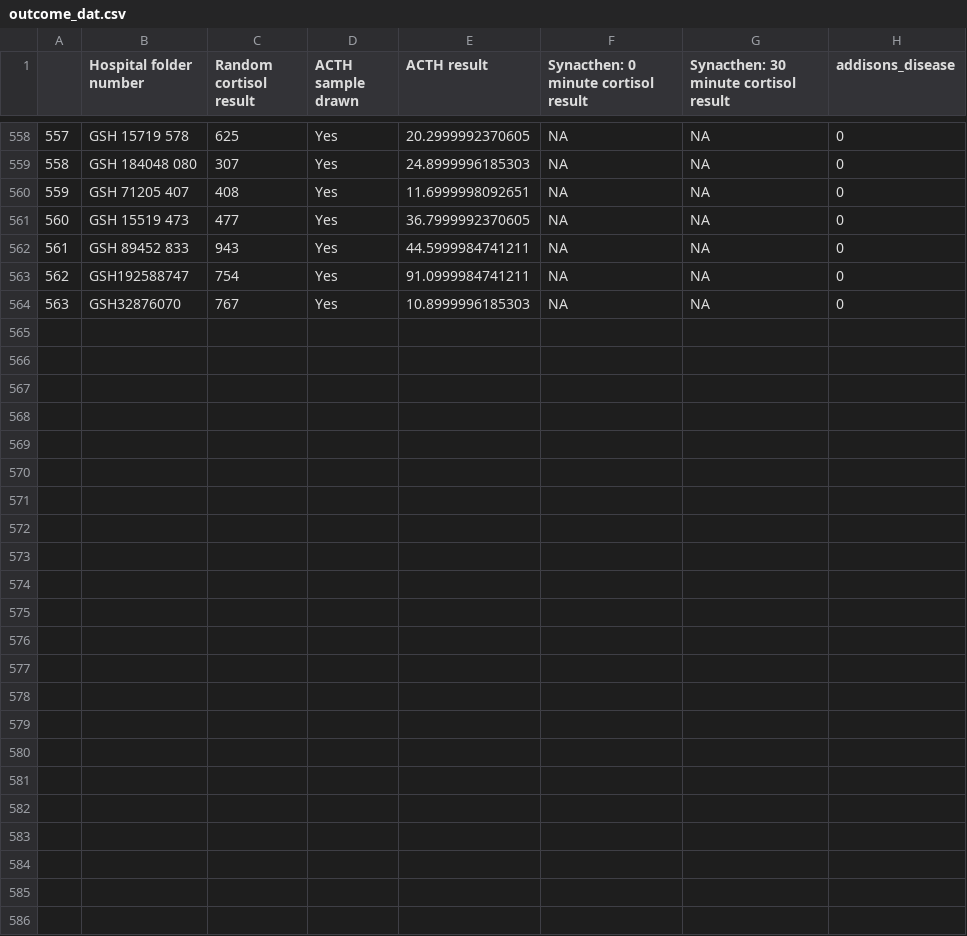
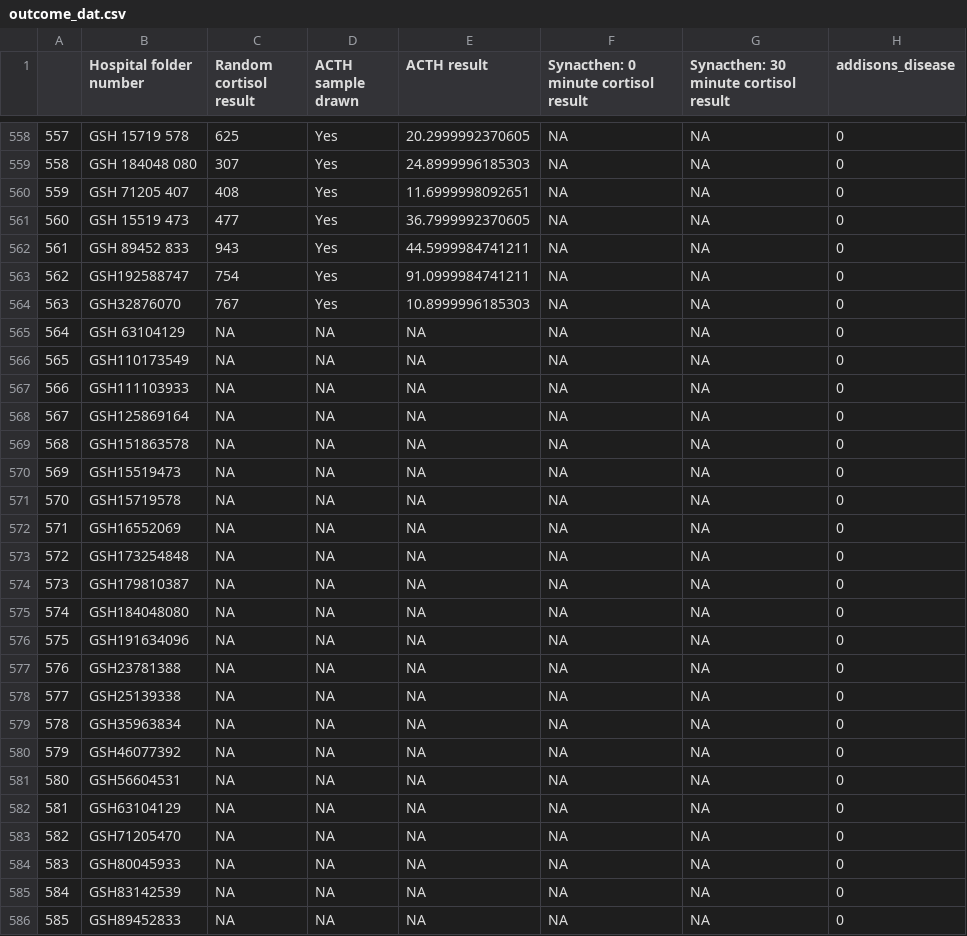
Before and after one commit to Sempa/Contractual_wk, a CSV file: thabs_PHD/outcome_dat.csv, drawn as a sheet; only a part is shown, gaps mark what is left out.

```diff
--- a/thabs_PHD/outcome_dat.csv
+++ b/thabs_PHD/outcome_dat.csv
@@ -564 +564,23 @@
 "563","GSH32876070",767,"Yes",10.8999996185303,NA,NA,0
+"564","GSH 63104129",NA,NA,NA,NA,NA,0
+"565","GSH110173549",NA,NA,NA,NA,NA,0
+"566","GSH111103933",NA,NA,NA,NA,NA,0
+"567","GSH125869164",NA,NA,NA,NA,NA,0
+"568","GSH151863578",NA,NA,NA,NA,NA,0
+"569","GSH15519473",NA,NA,NA,NA,NA,0
+"570","GSH15719578",NA,NA,NA,NA,NA,0
+"571","GSH16552069",NA,NA,NA,NA,NA,0
+"572","GSH173254848",NA,NA,NA,NA,NA,0
+"573","GSH179810387",NA,NA,NA,NA,NA,0
+"574","GSH184048080",NA,NA,NA,NA,NA,0
+"575","GSH191634096",NA,NA,NA,NA,NA,0
+"576","GSH23781388",NA,NA,NA,NA,NA,0
+"577","GSH25139338",NA,NA,NA,NA,NA,0
+"578","GSH35963834",NA,NA,NA,NA,NA,0
+"579","GSH46077392",NA,NA,NA,NA,NA,0
+"580","GSH56604531",NA,NA,NA,NA,NA,0
+"581","GSH63104129",NA,NA,NA,NA,NA,0
+"582","GSH71205470",NA,NA,NA,NA,NA,0
+"583","GSH80045933",NA,NA,NA,NA,NA,0
+"584","GSH83142539",NA,NA,NA,NA,NA,0
+"585","GSH89452833",NA,NA,NA,NA,NA,0
```
Also changed, not shown: 5 other files.
